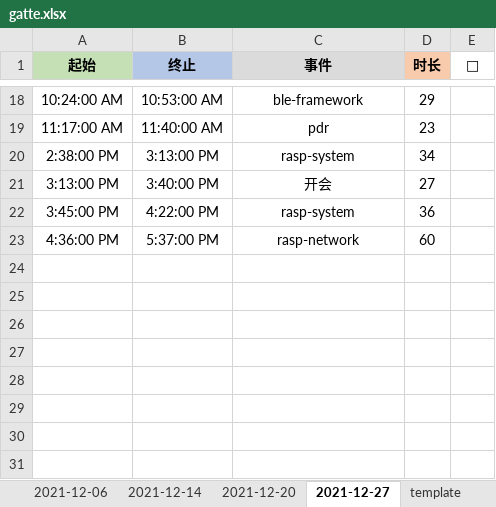
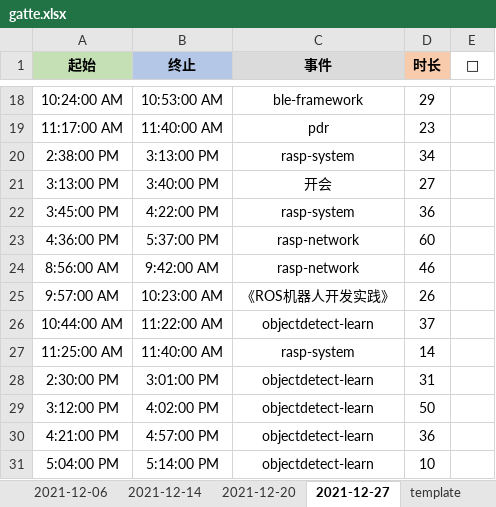
Before and after one commit to Joiner12/Notes, an Excel workbook: gatte.xlsx, sheet 2021-12-27, drawn as a sheet; only a part is shown, gaps mark what is left out; values as stored, in another font and other column widths than the file's, no borders; conditional formats not drawn; the diff names each change by its address in the sheet, - before the commit and + after, or states it on an @@ line.

```diff
--- a/gatte.xlsx (sheet 2021-12-27)
+++ b/gatte.xlsx (sheet 2021-12-27)
+row 24: 8:56:00 AM | 9:42:00 AM | rasp-network | 46
+row 25: 9:57:00 AM | 10:23:00 AM | 《ROS机器人开发实践》 | 26
+row 26: 10:44:00 AM | 11:22:00 AM | objectdetect-learn | 37
+row 27: 11:25:00 AM | 11:40:00 AM | rasp-system | 14
+row 28: 2:30:00 PM | 3:01:00 PM | objectdetect-learn | 31
+row 29: 3:12:00 PM | 4:02:00 PM | objectdetect-learn | 50
+row 30: 4:21:00 PM | 4:57:00 PM | objectdetect-learn | 36
+row 31: 5:04:00 PM | 5:14:00 PM | objectdetect-learn | 10
```
Also changed, not shown: 1 other file.
